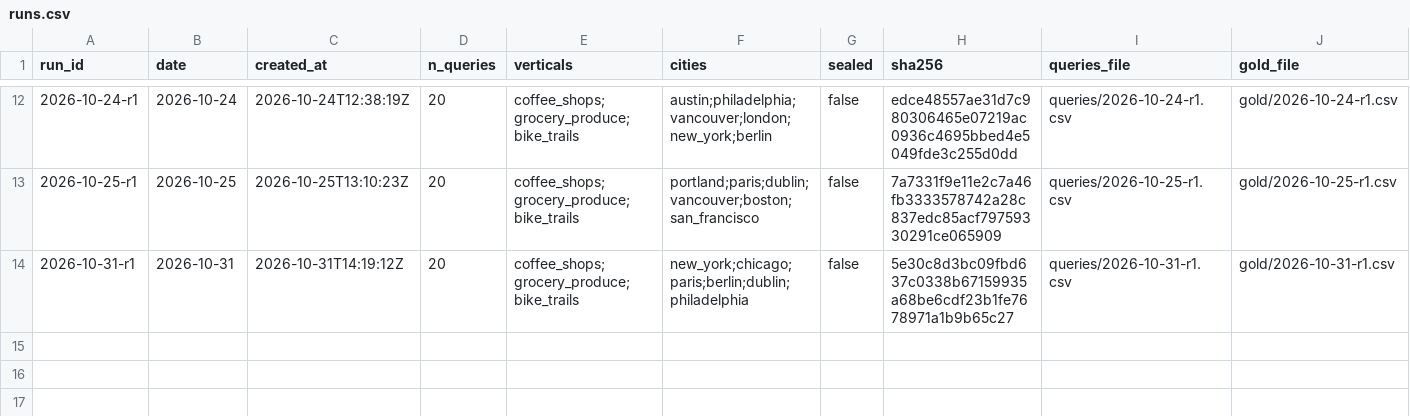
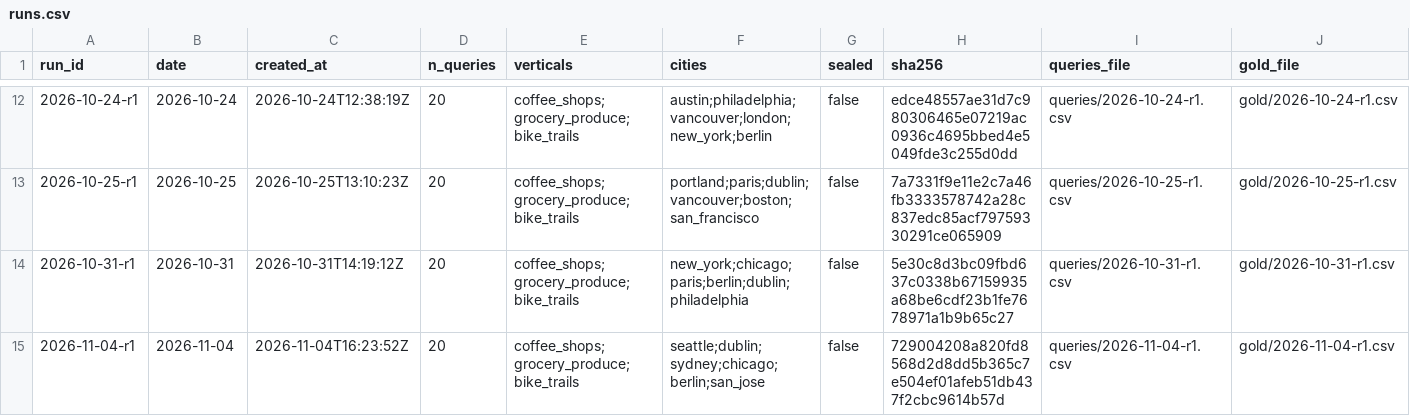
Before and after one commit to Anudha/BenchmarkLLMs-NoOverWrites, a CSV file: localbench/data/runs.csv, drawn as a sheet; only a part is shown, gaps mark what is left out.

```diff
--- a/localbench/data/runs.csv
+++ b/localbench/data/runs.csv
@@ -14 +14,2 @@ run_id,date,created_at,n_queries,verticals,cities,sealed,sha256,queries_file,gol
 2026-10-31-r1,2026-10-31,2026-10-31T14:19:12Z,20,coffee_shops;grocery_produce;bike_trails,new_york;chicago;paris;berlin;dublin;philadelphia,false,5e30c8d3bc09fbd637c0338b67159935a68be6cdf23b1fe7678971a1b9b65c27,queries/2026-10-31-r1.csv,gold/2026-10-31-r1.csv
+2026-11-04-r1,2026-11-04,2026-11-04T16:23:52Z,20,coffee_shops;grocery_produce;bike_trails,seattle;dublin;sydney;chicago;berlin;san_jose,false,729004208a820fd8568d2d8dd5b365c7e504ef01afeb51db437f2cbc9614b57d,queries/2026-11-04-r1.csv,gold/2026-11-04-r1.csv
```
Also changed, not shown: localbench/data/days.csv, localbench/data/history.csv, 7 other files.
